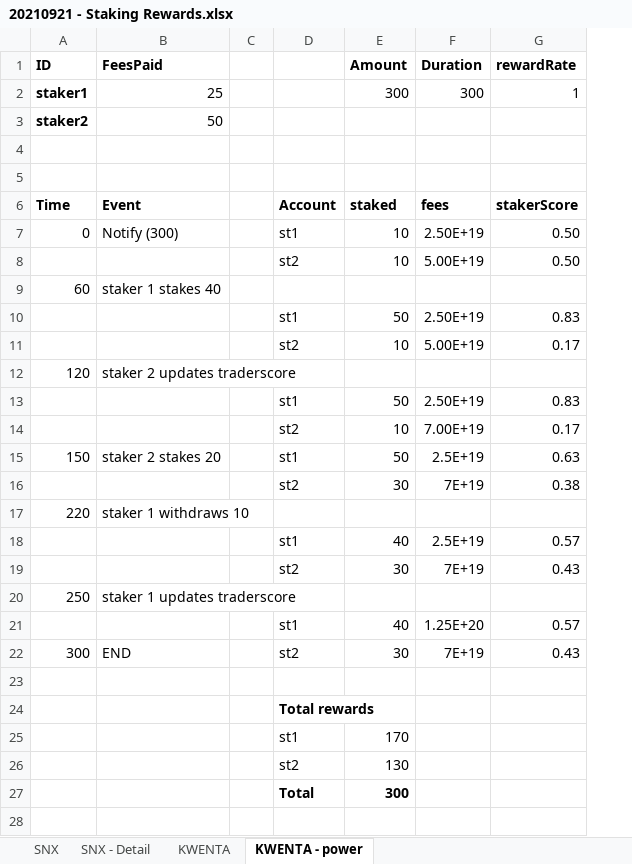
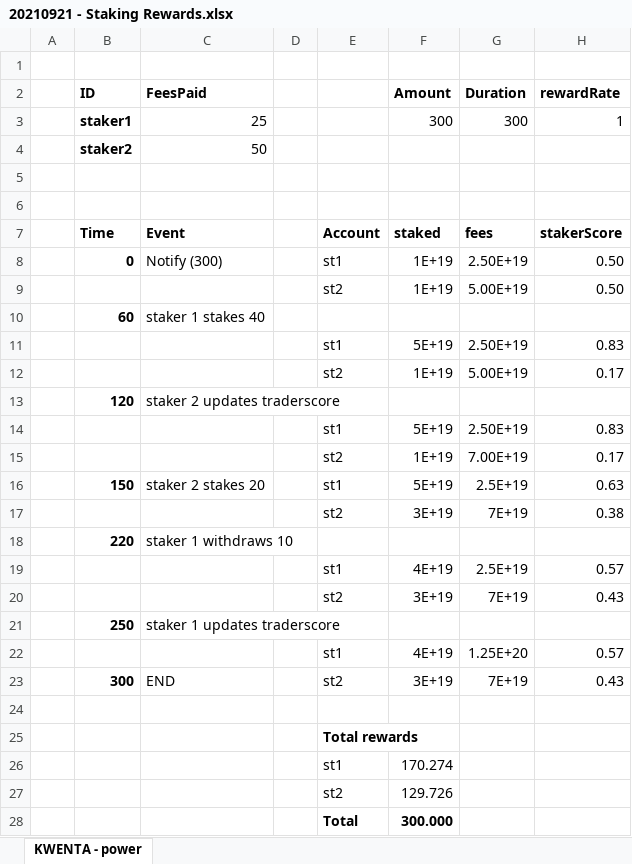
Before and after one commit to Kwenta/token, an Excel workbook: 20210921 - Staking Rewards.xlsx, sheet KWENTA - power, drawn as a sheet; only a part is shown; values as stored, in another font and other column widths than the file's, no borders; addresses are those after the commit; rows hold the shown columns only; the diff names each change by its address in the sheet, - before the commit and + after, or states it on an @@ line.

```diff
--- a/20210921 - Staking Rewards.xlsx (sheet KWENTA - power)
+++ b/20210921 - Staking Rewards.xlsx (sheet KWENTA - power)
@@ sheet tab hidden: SNX @@
@@ sheet tab hidden: SNX - Detail @@
@@ sheet tab hidden: KWENTA @@
+column A, empty
+row 1: (empty)
-B8 bold: off
+B8 bold: on
-F8:F9 (Amount): 10
+F8:F9 (Amount): 1E+19
-B10 bold: off
+B10 bold: on
-F11 (Amount): 50
+F11 (Amount): 5E+19
-F12 (Amount): 10
+F12 (Amount): 1E+19
-B13 bold: off
+B13 bold: on
-F14 (Amount): 50
+F14 (Amount): 5E+19
-F15 (Amount): 10
+F15 (Amount): 1E+19
-B16 bold: off
+B16 bold: on
-F16 (Amount): 50
+F16 (Amount): 5E+19
-F17 (Amount): 30
+F17 (Amount): 3E+19
-B18 bold: off
+B18 bold: on
-F19 (Amount): 40
+F19 (Amount): 4E+19
-F20 (Amount): 30
+F20 (Amount): 3E+19
-B21 bold: off
+B21 bold: on
-F22 (Amount): 40
+F22 (Amount): 4E+19
-B23 bold: off
+B23 bold: on
-F23 (Amount): 30
+F23 (Amount): 3E+19
-F26 (Amount): 170
+F26 (Amount): 170.274
-F27 (Amount): 130
+F27 (Amount): 129.726
-F28 (Amount): 300
+F28 (Amount): 300.000
```
Also changed, not shown: formulas that keep their value, 3 other files.
